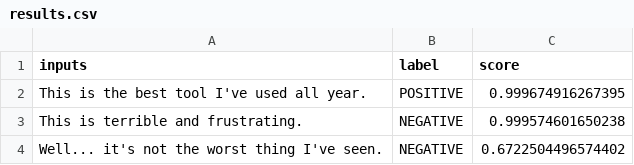
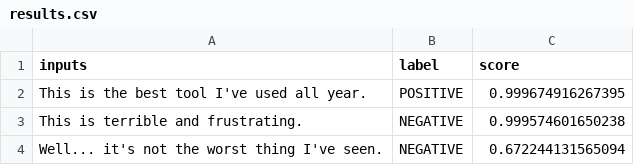
Before and after one commit to Beast-Clutch/COM407-AppliedAI, a CSV file: week_1/outputs/results.csv, drawn as a sheet.

```diff
--- a/week_1/outputs/results.csv
+++ b/week_1/outputs/results.csv
@@ -3,2 +3,2 @@ This is the best tool I've used all year.,POSITIVE,0.999674916267395
 This is terrible and frustrating.,NEGATIVE,0.999574601650238
-Well... it's not the worst thing I've seen.,NEGATIVE,0.6722504496574402
+Well... it's not the worst thing I've seen.,NEGATIVE,0.672244131565094
```
Also changed, not shown: 16 other files.
